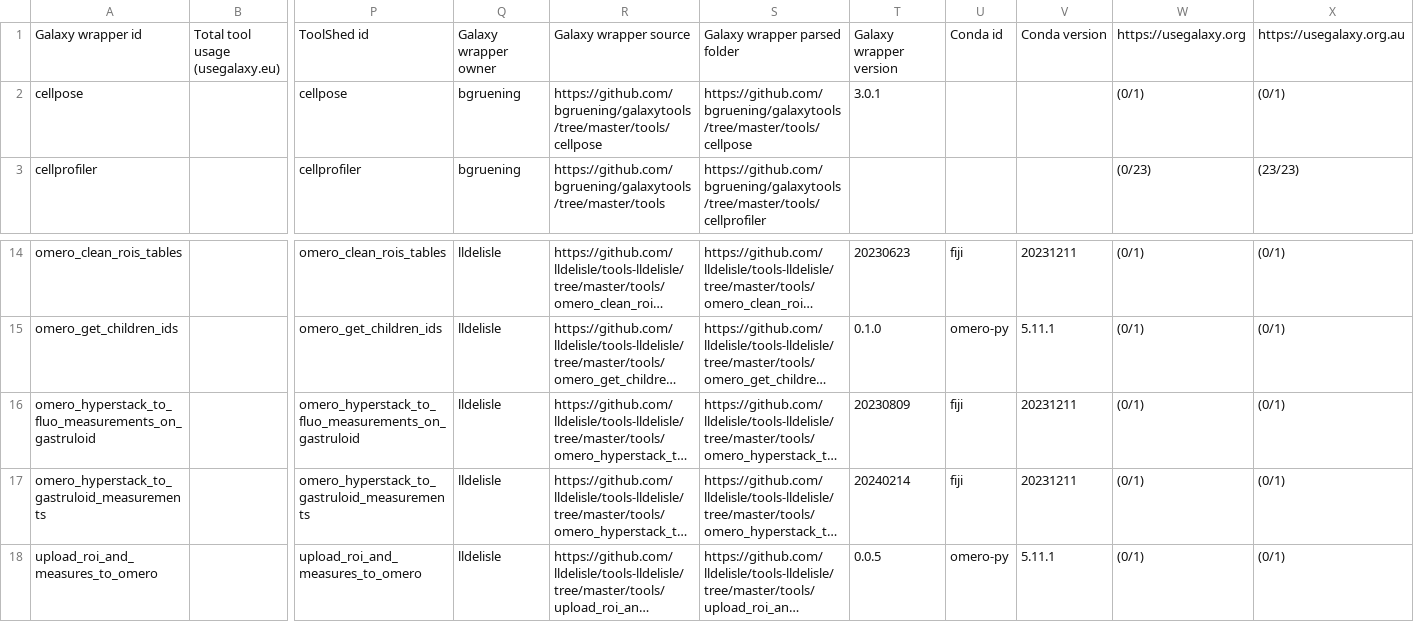
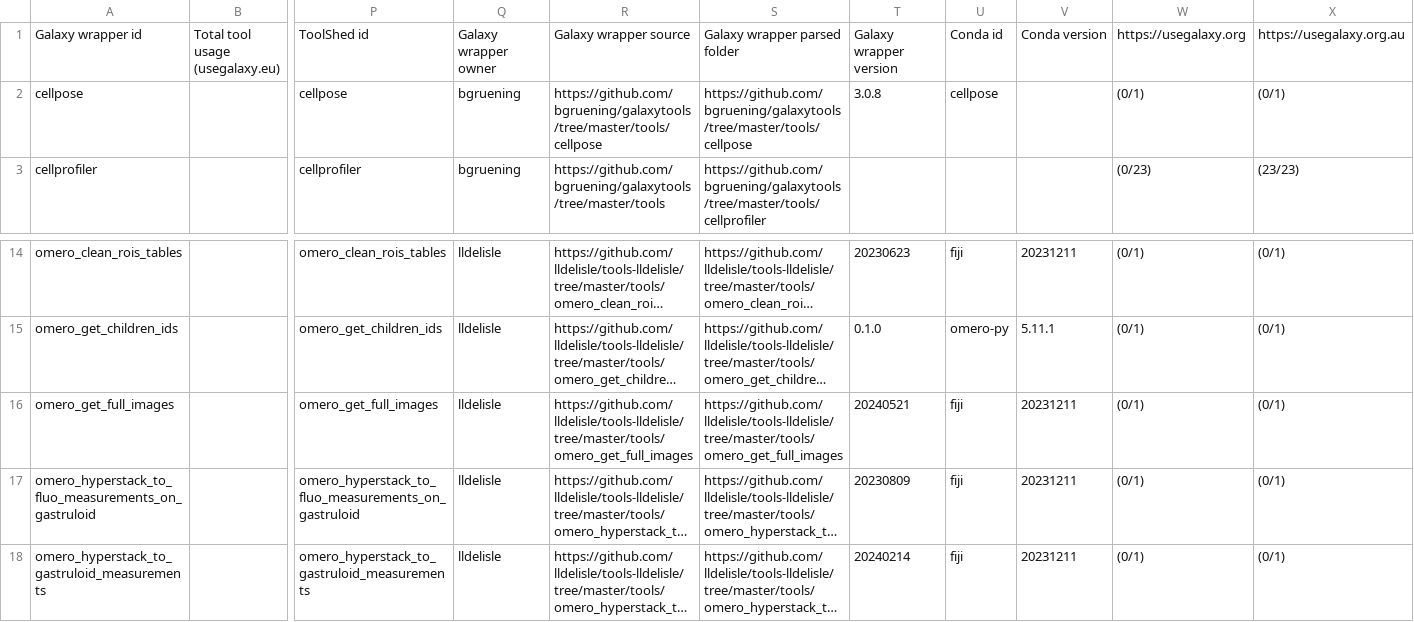
Before and after one commit to galaxyproject/galaxy_codex, a TSV file: results/imaging/tools.tsv, drawn as a sheet; only a part is shown, gaps mark what is left out; the shorter side is filled out with more unchanged rows; long unchanged cells end in …; rows hold the shown columns only; the diff names each change by its address in the sheet, - before the commit and + after, or states it on an @@ line.

```diff
--- a/results/imaging/tools.tsv
+++ b/results/imaging/tools.tsv
-T2: 3.0.1
+T2: 3.0.8
-U2: (empty)
+U2: cellpose
+row 16: omero_get_full_images |  | omero_get_full_images | lldelisle | https://github.com/lldelisle/tools-lldelisle/tree/master/tools/omero_get_full_images | https://github.com/lldelisle/tools-lldelisle/tree/master/tools/omero_get_full_images | 20240521 | fiji | 20231211 | (0/1) | (0/1)
```
Also changed, not shown: results/repositories02.list_tools.tsv, results/repositories03.list_tools.tsv, 5 other files.
